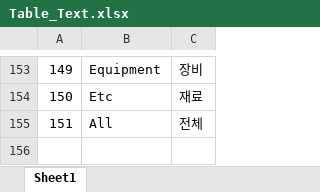
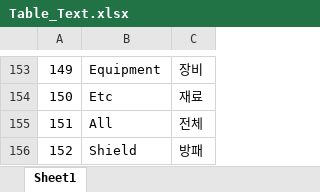
Before and after one commit to NDDYLYS/260226morpg, an Excel workbook: morpg/morpg/Assets/TableData/Table_Text.xlsx, sheet Sheet1, drawn as a sheet; only a part is shown, gaps mark what is left out; values as stored, in another font and other column widths than the file's, no borders; the diff names each change by its address in the sheet, - before the commit and + after, or states it on an @@ line.

```diff
--- a/morpg/morpg/Assets/TableData/Table_Text.xlsx (sheet Sheet1)
+++ b/morpg/morpg/Assets/TableData/Table_Text.xlsx (sheet Sheet1)
+row 156: 152 | Shield | 방패
```
Also changed, not shown: morpg/morpg/Assets/TableData/Table_Item.xlsx, 6 other files.
